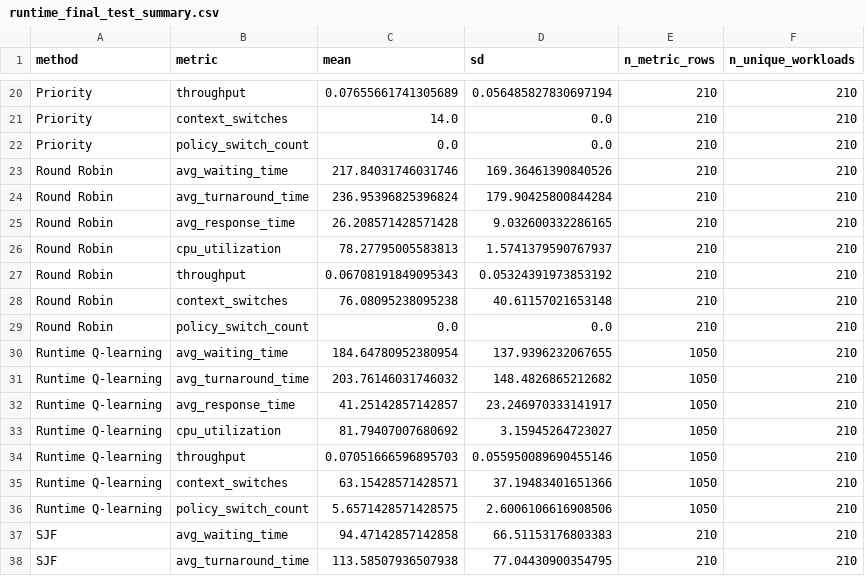
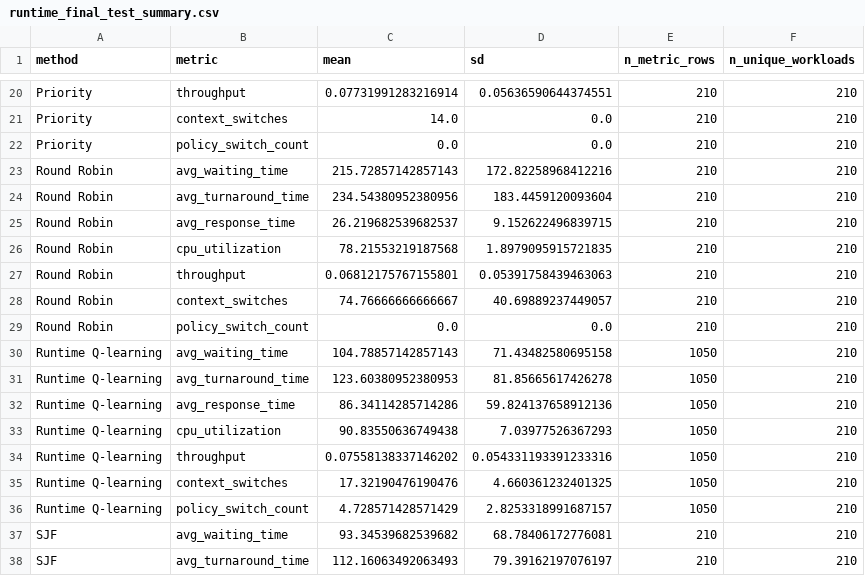
Before and after one commit to lostpilot404/OS-Project, a CSV file: results/runtime/runtime_final_test_summary.csv, drawn as a sheet; only a part is shown, gaps mark what is left out; the diff covers the shown part only; the diff names each change by its address in the sheet, - before the commit and + after, or states it on an @@ line.

```diff
--- a/results/runtime/runtime_final_test_summary.csv
+++ b/results/runtime/runtime_final_test_summary.csv
-C20 (mean): 0.07655661741305689
+C20 (mean): 0.07731991283216914
-D20 (sd): 0.056485827830697194
+D20 (sd): 0.05636590644374551
-C23 (mean): 217.84031746031746
+C23 (mean): 215.72857142857143
-D23 (sd): 169.36461390840526
+D23 (sd): 172.82258968412216
-C24 (mean): 236.95396825396824
+C24 (mean): 234.54380952380956
-D24 (sd): 179.90425800844284
+D24 (sd): 183.4459120093604
-C25 (mean): 26.208571428571428
+C25 (mean): 26.219682539682537
-D25 (sd): 9.032600332286165
+D25 (sd): 9.152622496839715
-C26 (mean): 78.27795005583813
+C26 (mean): 78.21553219187568
-D26 (sd): 1.5741379590767937
+D26 (sd): 1.8979095915721835
-C27 (mean): 0.06708191849095343
+C27 (mean): 0.06812175767155801
-D27 (sd): 0.05324391973853192
+D27 (sd): 0.05391758439463063
-C28 (mean): 76.08095238095238
+C28 (mean): 74.76666666666667
-D28 (sd): 40.61157021653148
+D28 (sd): 40.69889237449057
-C30 (mean): 184.64780952380954
+C30 (mean): 104.78857142857143
-D30 (sd): 137.9396232067655
+D30 (sd): 71.43482580695158
-C31 (mean): 203.76146031746032
+C31 (mean): 123.60380952380953
-D31 (sd): 148.4826865212682
+D31 (sd): 81.85665617426278
-C32 (mean): 41.25142857142857
+C32 (mean): 86.34114285714286
-D32 (sd): 23.246970333141917
+D32 (sd): 59.824137658912136
-C33 (mean): 81.79407007680692
+C33 (mean): 90.83550636749438
-D33 (sd): 3.15945264723027
+D33 (sd): 7.03977526367293
-C34 (mean): 0.07051666596895703
+C34 (mean): 0.07558138337146202
-D34 (sd): 0.055950089690455146
+D34 (sd): 0.054331193391233316
-C35 (mean): 63.15428571428571
+C35 (mean): 17.32190476190476
-D35 (sd): 37.19483401651366
+D35 (sd): 4.660361232401325
-C36 (mean): 5.6571428571428575
+C36 (mean): 4.728571428571429
-D36 (sd): 2.6006106616908506
+D36 (sd): 2.8253318991687157
-C37 (mean): 94.47142857142858
+C37 (mean): 93.34539682539682
-D37 (sd): 66.51153176803383
+D37 (sd): 68.78406172776081
-C38 (mean): 113.58507936507938
+C38 (mean): 112.16063492063493
-D38 (sd): 77.04430900354795
+D38 (sd): 79.39162197076197
```
Also changed, not shown: 38 edited cells elsewhere in this file, results/runtime/runtime_final_test_metrics.csv, results/runtime/runtime_paired_comparisons.csv, 20 other files.
